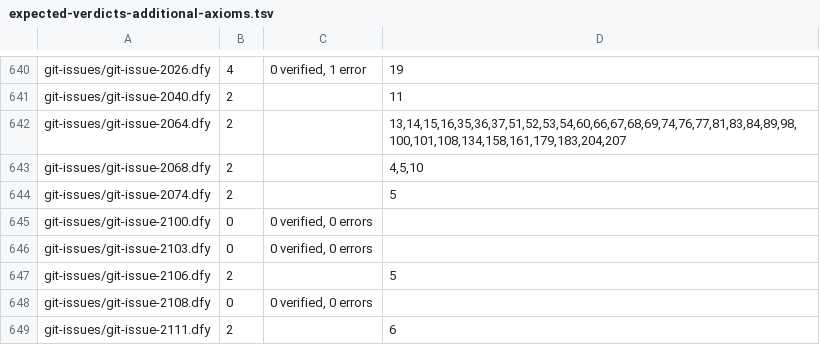
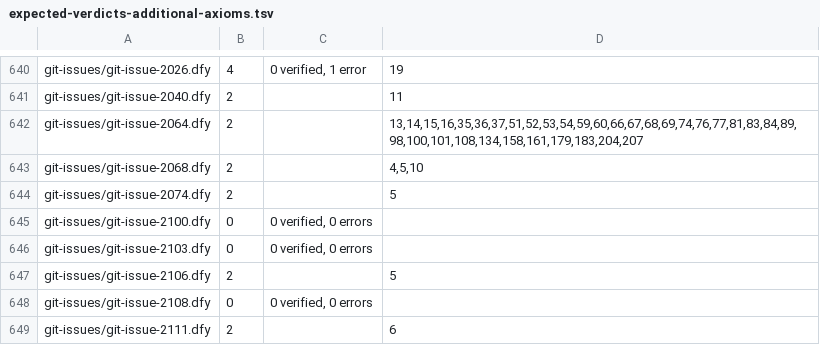
Before and after one commit to erniecohen/dafny, a TSV file: .github/review/expected-verdicts-additional-axioms.tsv, drawn as a sheet; only a part is shown, gaps mark what is left out.

```diff
--- a/.github/review/expected-verdicts-additional-axioms.tsv
+++ b/.github/review/expected-verdicts-additional-axioms.tsv
@@ -641,3 +641,3 @@ git-issues/git-issue-2026.dfy	4	0 verified, 1 error	19
 git-issues/git-issue-2040.dfy	2		11
-git-issues/git-issue-2064.dfy	2		13,14,15,16,35,36,37,51,52,53,54,60,66,67,68,69,74,76,77,81,83,84,89,98,100,101,108,134,158,161,179,183,204,207
+git-issues/git-issue-2064.dfy	2		13,14,15,16,35,36,37,51,52,53,54,59,60,66,67,68,69,74,76,77,81,83,84,89,98,100,101,108,134,158,161,179,183,204,207
 git-issues/git-issue-2068.dfy	2		4,5,10
```
